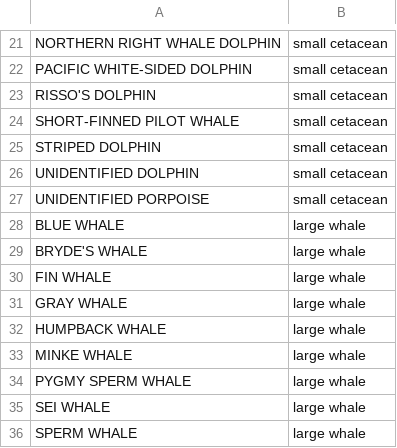
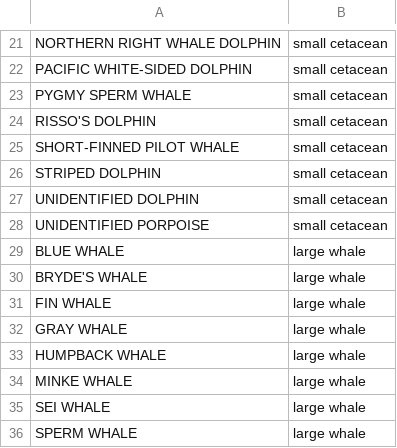
Before and after one commit to SWFSC/MSI-data, a CSV file: data/lt_SpeciesGroups.csv, drawn as a sheet; only a part is shown, gaps mark what is left out; removed rows and columns are numbered as before the commit, all else as after; the diff names each change by its address in the sheet, - before the commit and + after, or states it on an @@ line.

Commit message:
pygmy sperm whale recategorized as small cetacean

```diff
--- a/data/lt_SpeciesGroups.csv
+++ b/data/lt_SpeciesGroups.csv
+row 23: PYGMY SPERM WHALE | small cetacean
-row 34: PYGMY SPERM WHALE | large whale
```
